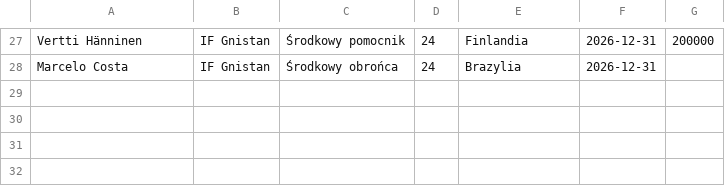
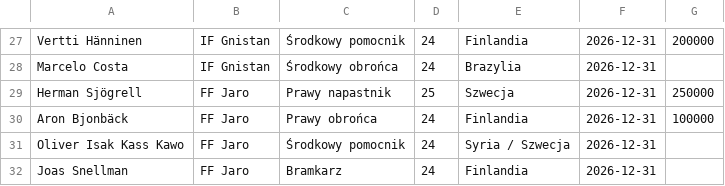
Before and after one commit to kowalczyk350/scouting-finland-veikkausliiga, a CSV file: dane/dane/zawodnicy_23_25.csv, drawn as a sheet; only a part is shown, gaps mark what is left out.

Commit message:
Update zawodnicy_23_25.csv

```diff
--- a/dane/dane/zawodnicy_23_25.csv
+++ b/dane/dane/zawodnicy_23_25.csv
@@ -28 +28,5 @@ Vertti Hänninen,IF Gnistan,Środkowy pomocnik,24,Finlandia,2026-12-31,200000
 Marcelo Costa,IF Gnistan,Środkowy obrońca,24,Brazylia,2026-12-31,
+Herman Sjögrell,FF Jaro,Prawy napastnik,25,Szwecja,2026-12-31,250000
+Aron Bjonbäck,FF Jaro,Prawy obrońca,24,Finlandia,2026-12-31,100000
+Oliver Isak Kass Kawo,FF Jaro,Środkowy pomocnik,24,Syria / Szwecja,2026-12-31,
+Joas Snellman,FF Jaro,Bramkarz,24,Finlandia,2026-12-31,
```
